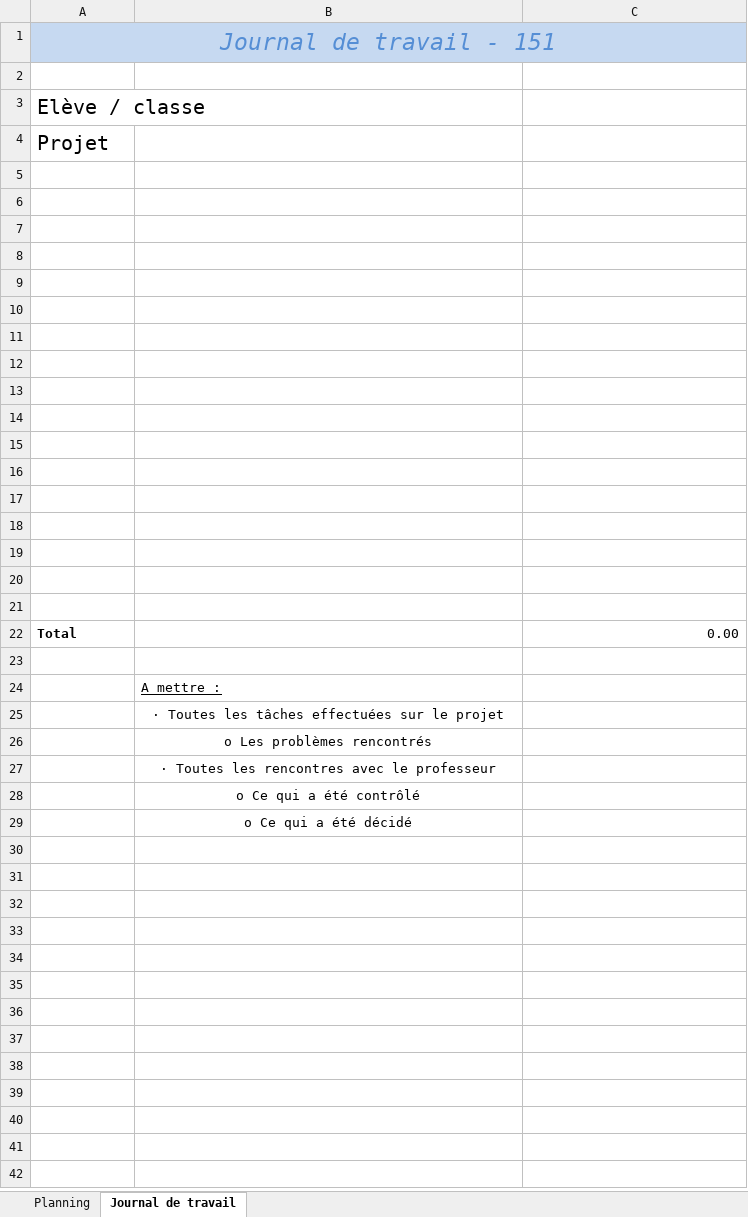
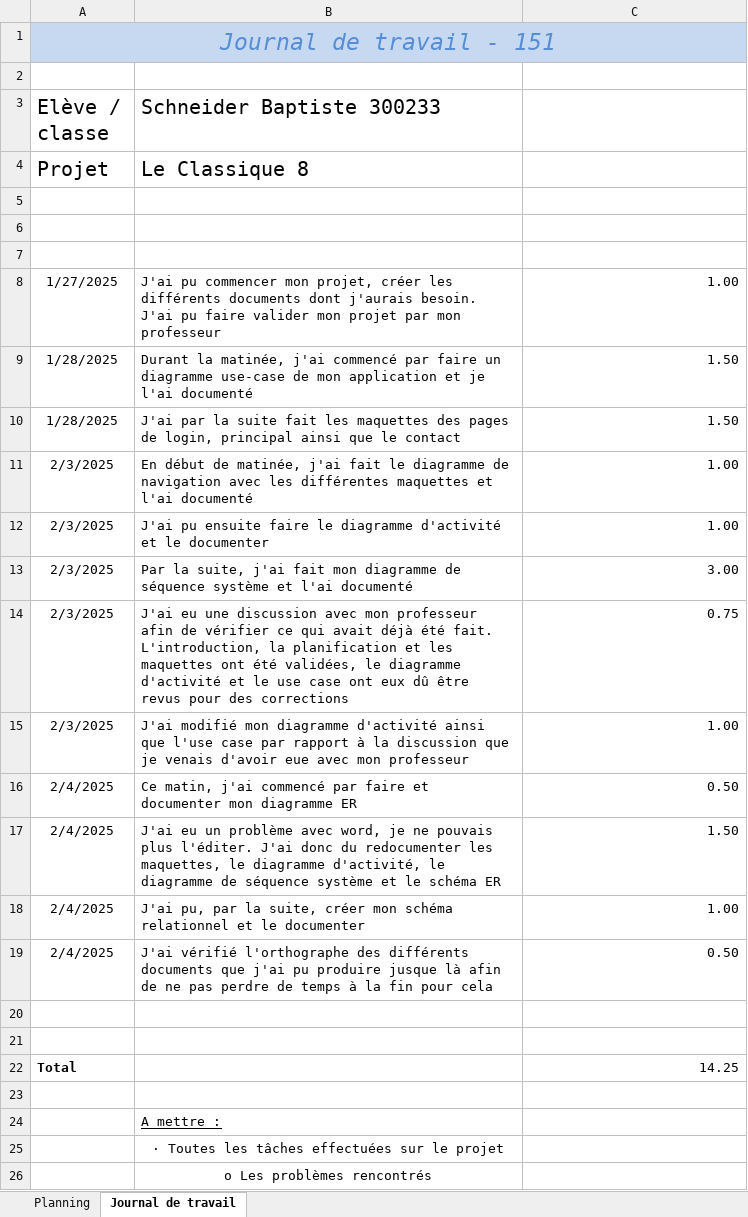
Before and after one commit to emf-info-22-23-3/module_151_SCHNEIDER, an Excel workbook: src/projet/planning et journal.xlsx, sheet Journal de travail, drawn as a sheet; only a part is shown; the shorter side is filled out with more unchanged rows; values as stored, in another font and other column widths than the file's, no borders; removed rows and columns are numbered as before the commit, all else as after; the diff names each change by its address in the sheet, - before the commit and + after, or states it on an @@ line.

```diff
--- a/src/projet/planning et journal.xlsx (sheet Journal de travail)
+++ b/src/projet/planning et journal.xlsx (sheet Journal de travail)
-B3: (empty)
+B3: Schneider Baptiste 300233
-B4 (Schneider Baptiste 300233): (empty)
+B4 (Schneider Baptiste 300233): Le Classique 8
+row 8: 1/27/2025 | J'ai pu commencer mon projet, créer les différents documents dont j'aurais besoin. J'ai pu faire valider mon projet par mon professeur | 1.00
+row 9: 1/28/2025 | Durant la matinée, j'ai commencé par faire un diagramme use-case de mon application et je l'ai documenté | 1.50
+row 10: 1/28/2025 | J'ai par la suite fait les maquettes des pages de login, principal ainsi que le contact | 1.50
+row 11: 2/3/2025 | En début de matinée, j'ai fait le diagramme de navigation avec les différentes maquettes et l'ai documenté | 1.00
+row 12: 2/3/2025 | J'ai pu ensuite faire le diagramme d'activité et le documenter | 1.00
+row 13: 2/3/2025 | Par la suite, j'ai fait mon diagramme de séquence système et l'ai documenté | 3.00
+row 14: 2/3/2025 | J'ai eu une discussion avec mon professeur afin de vérifier ce qui avait déjà été fait. L'introduction, la planification et les maquettes ont été validées, le diagramme d'activité et le use case ont eux dû être revus pour des corrections | 0.75
+row 15: 2/3/2025 | J'ai modifié mon diagramme d'activité ainsi que l'use case par rapport à la discussion que je venais d'avoir eue avec mon professeur | 1.00
+row 16: 2/4/2025 | Ce matin, j'ai commencé par faire et documenter mon diagramme ER | 0.50
+row 17: 2/4/2025 | J'ai eu un problème avec word, je ne pouvais plus l'éditer. J'ai donc du redocumenter les maquettes, le diagramme d'activité, le diagramme de séquence système et le schéma ER | 1.50
+row 18: 2/4/2025 | J'ai pu, par la suite, créer mon schéma relationnel et le documenter | 1.00
+row 19: 2/4/2025 | J'ai vérifié l'orthographe des différents documents que j'ai pu produire jusque là afin de ne pas perdre de temps à la fin pour cela | 0.50
-row 10: (empty)
-row 11: (empty)
-row 12: (empty)
-row 13: (empty)
-row 14: (empty)
-row 15: (empty)
-row 16: (empty)
-row 17: (empty)
-row 18: (empty)
-row 19: (empty)
-row 20: (empty)
-row 21: (empty)
-C22: 0.00
+C22: 14.25
```
Also changed, not shown: sheet Planning, 10 other files.
